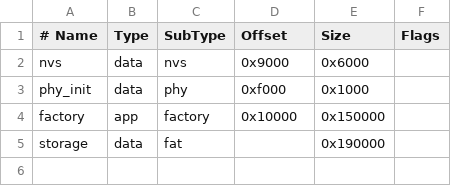
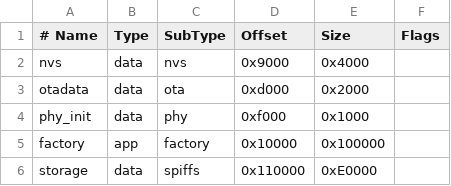
Before and after one commit to poiuy105/mmWave, a CSV file: partitions.csv, drawn as a sheet; addresses are those after the commit; the diff names each change by its address in the sheet, - before the commit and + after, or states it on an @@ line.

Commit message:
Add partitions.csv with storage partition, support folder upload and streaming write

```diff
--- a/partitions.csv
+++ b/partitions.csv
-E2 (Size): 0x6000
+E2 (Size): 0x4000
+row 3: otadata | data | ota | 0xd000 | 0x2000
-E5 (Size): 0x150000
+E5 (Size): 0x100000
-C6 (SubType): fat
+C6 (SubType): spiffs
-D6 (Offset): (empty)
+D6 (Offset): 0x110000
-E6 (Size): 0x190000
+E6 (Size): 0xE0000
```
Also changed, not shown: 3 other files.
